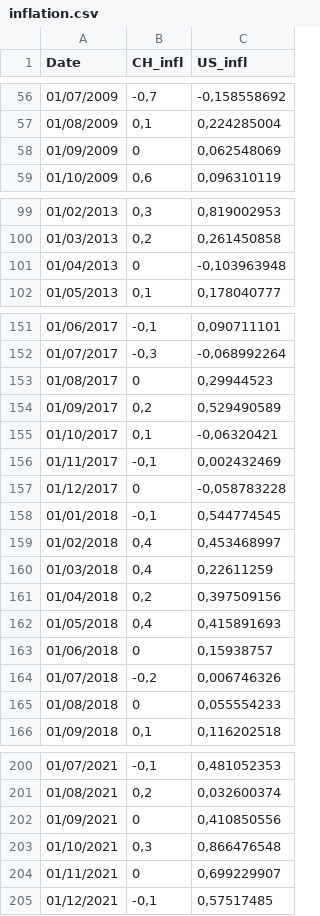
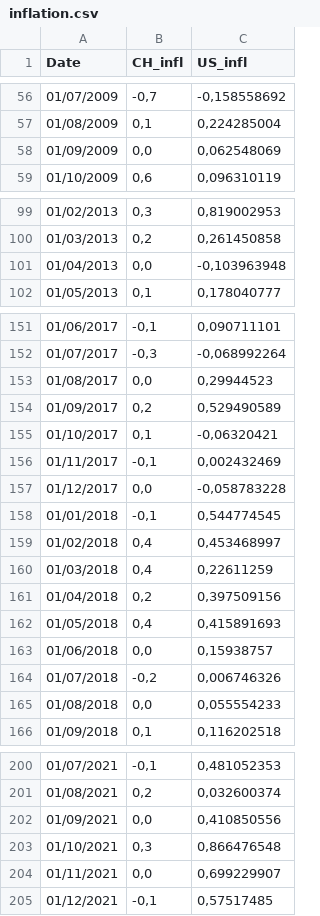
Before and after one commit to CS-433/ml-project-2-marmlla_2, a CSV file: Data/inflation.csv, drawn as a sheet; only a part is shown, gaps mark what is left out; the diff covers the shown part only.

```diff
--- a/Data/inflation.csv
+++ b/Data/inflation.csv
@@ -57,3 +57,3 @@
 01/08/2009;0,1;0,224285004
-01/09/2009;0;0,062548069
+01/09/2009;0,0;0,062548069
 01/10/2009;0,6;0,096310119
@@ -100,3 +100,3 @@
 01/03/2013;0,2;0,261450858
-01/04/2013;0;-0,103963948
+01/04/2013;0,0;-0,103963948
 01/05/2013;0,1;0,178040777
@@ -152,3 +152,3 @@
 01/07/2017;-0,3;-0,068992264
-01/08/2017;0;0,29944523
+01/08/2017;0,0;0,29944523
 01/09/2017;0,2;0,529490589
@@ -156,3 +156,3 @@
 01/11/2017;-0,1;0,002432469
-01/12/2017;0;-0,058783228
+01/12/2017;0,0;-0,058783228
 01/01/2018;-0,1;0,544774545
@@ -162,5 +162,5 @@
 01/05/2018;0,4;0,415891693
-01/06/2018;0;0,15938757
+01/06/2018;0,0;0,15938757
 01/07/2018;-0,2;0,006746326
-01/08/2018;0;0,055554233
+01/08/2018;0,0;0,055554233
 01/09/2018;0,1;0,116202518
@@ -201,5 +201,5 @@
 01/08/2021;0,2;0,032600374
-01/09/2021;0;0,410850556
+01/09/2021;0,0;0,410850556
 01/10/2021;0,3;0,866476548
-01/11/2021;0;0,699229907
+01/11/2021;0,0;0,699229907
 01/12/2021;-0,1;0,57517485
```
Also changed, not shown: 22 edited cells elsewhere in this file, 1 other file.
